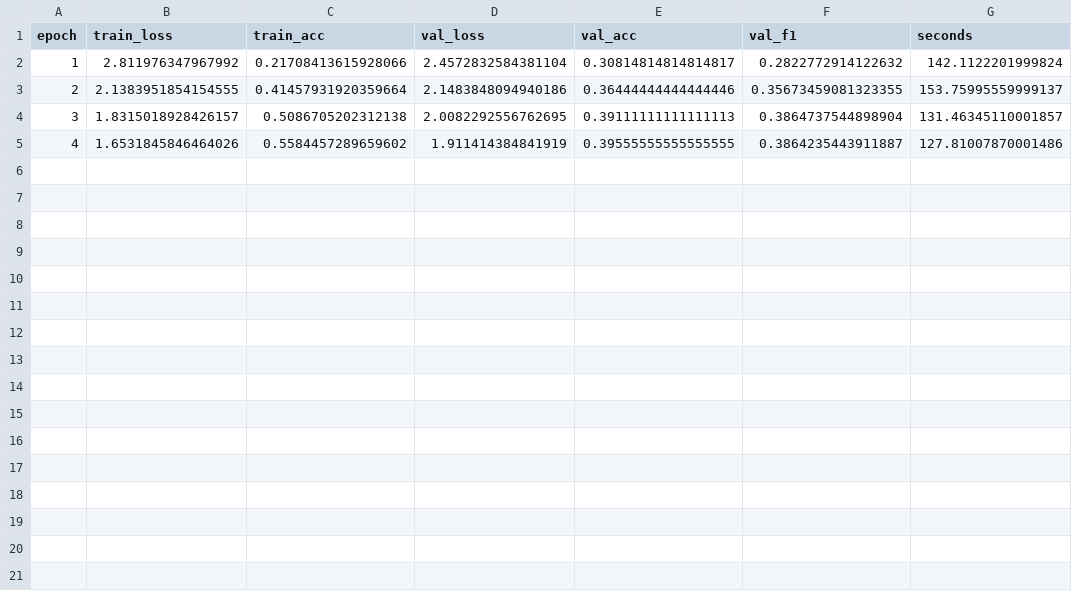
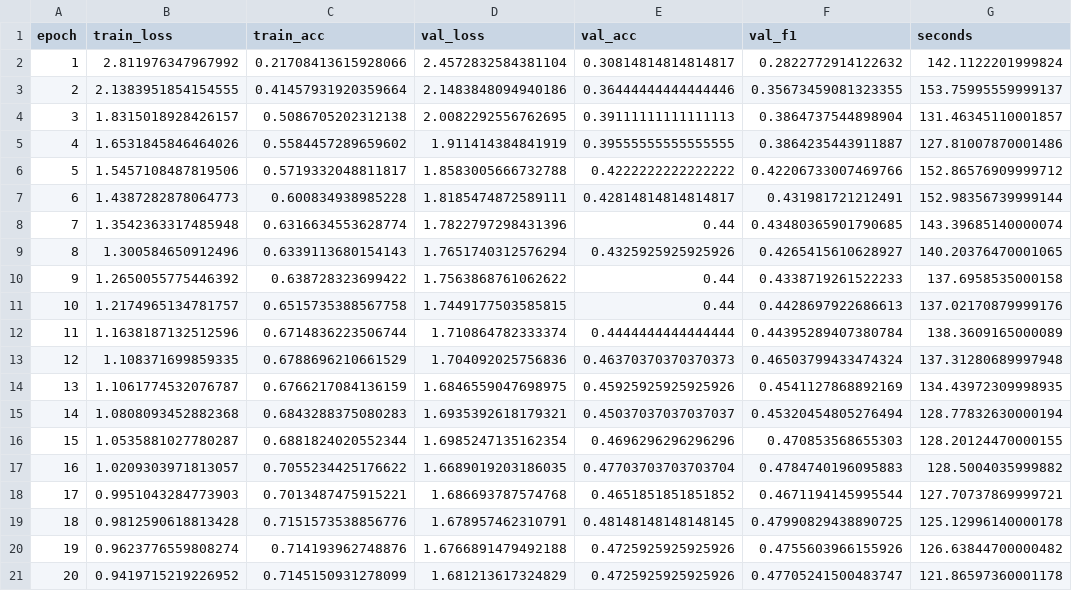
Before and after one commit to loeychanpy/Bisindo-cv, a CSV file: results/transfer/mnv3s_head2/log.csv, drawn as a sheet.

```diff
--- a/results/transfer/mnv3s_head2/log.csv
+++ b/results/transfer/mnv3s_head2/log.csv
@@ -5 +5,17 @@ epoch,train_loss,train_acc,val_loss,val_acc,val_f1,seconds
 4,1.6531845846464026,0.5584457289659602,1.911414384841919,0.39555555555555555,0.3864235443911887,127.81007870001486
+5,1.5457108487819506,0.5719332048811817,1.8583005666732788,0.4222222222222222,0.42206733007469766,152.86576909999712
+6,1.4387282878064773,0.600834938985228,1.8185474872589111,0.42814814814814817,0.431981721212491,152.98356739999144
+7,1.3542363317485948,0.6316634553628774,1.7822797298431396,0.44,0.43480365901790685,143.39685140000074
+8,1.300584650912496,0.6339113680154143,1.7651740312576294,0.4325925925925926,0.4265415610628927,140.20376470001065
+9,1.2650055775446392,0.638728323699422,1.7563868761062622,0.44,0.4338719261522233,137.6958535000158
+10,1.2174965134781757,0.6515735388567758,1.7449177503585815,0.44,0.4428697922686613,137.02170879999176
+11,1.1638187132512596,0.6714836223506744,1.710864782333374,0.4444444444444444,0.44395289407380784,138.3609165000089
+12,1.108371699859335,0.6788696210661529,1.704092025756836,0.46370370370370373,0.46503799433474324,137.31280689997948
+13,1.1061774532076787,0.6766217084136159,1.6846559047698975,0.45925925925925926,0.4541127868892169,134.43972309998935
+14,1.0808093452882368,0.6843288375080283,1.6935392618179321,0.45037037037037037,0.45320454805276494,128.77832630000194
+15,1.0535881027780287,0.6881824020552344,1.6985247135162354,0.4696296296296296,0.470853568655303,128.20124470000155
+16,1.0209303971813057,0.7055234425176622,1.6689019203186035,0.47703703703703704,0.4784740196095883,128.5004035999882
+17,0.9951043284773903,0.7013487475915221,1.686693787574768,0.4651851851851852,0.4671194145995544,127.70737869999721
+18,0.9812590618813428,0.7151573538856776,1.678957462310791,0.48148148148148145,0.47990829438890725,125.12996140000178
+19,0.9623776559808274,0.714193962748876,1.6766891479492188,0.4725925925925926,0.4755603966155926,126.63844700000482
+20,0.9419715219226952,0.7145150931278099,1.681213617324829,0.4725925925925926,0.47705241500483747,121.86597360001178
```
Also changed, not shown: 12 other files.
